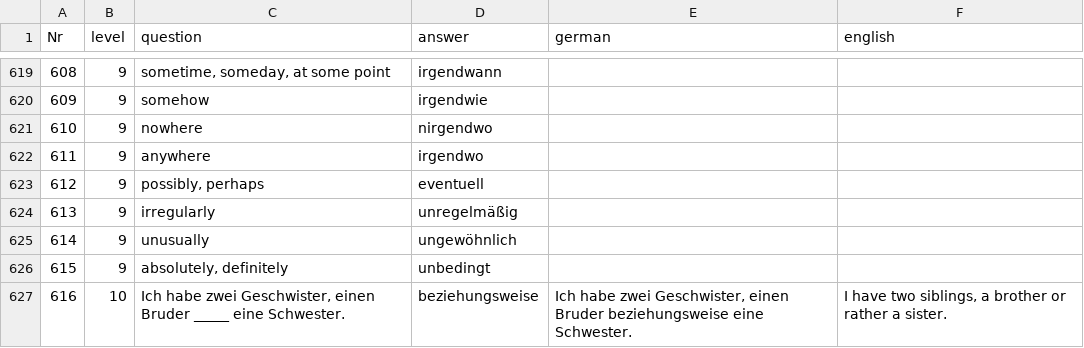
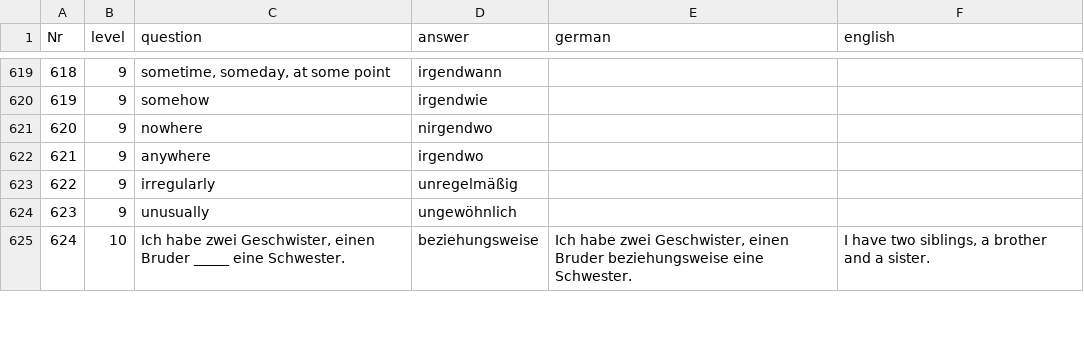
Before and after one commit to cbjcamus/Sievers-Study-Hall, a CSV file: datasets/adverbien.csv, drawn as a sheet; only a part is shown, gaps mark what is left out; removed rows and columns are numbered as before the commit, all else as after; the diff covers the shown part only; the diff names each change by its address in the sheet, - before the commit and + after, or states it on an @@ line.

```diff
--- a/datasets/adverbien.csv
+++ b/datasets/adverbien.csv
@@ column A (Nr) renumbered between rows 476 and 1139 @@
-row 623: 612 | 9 | possibly, perhaps | eventuell
-row 626: 615 | 9 | absolutely, definitely | unbedingt
-F625 (english): …a brother or rather a sister.
+F625 (english): …a brother and a sister.
```
Also changed, not shown: 10 added rows, 16 removed rows and 15 edited cells elsewhere in this file, datasets/synonyms.csv, 8 other files.
